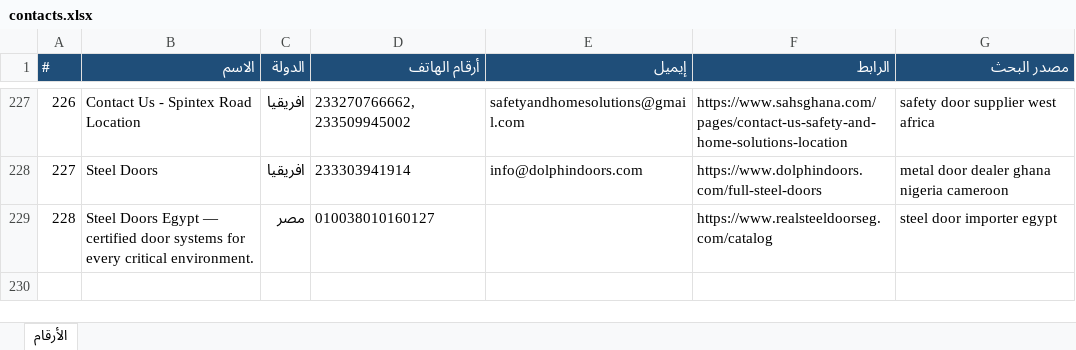
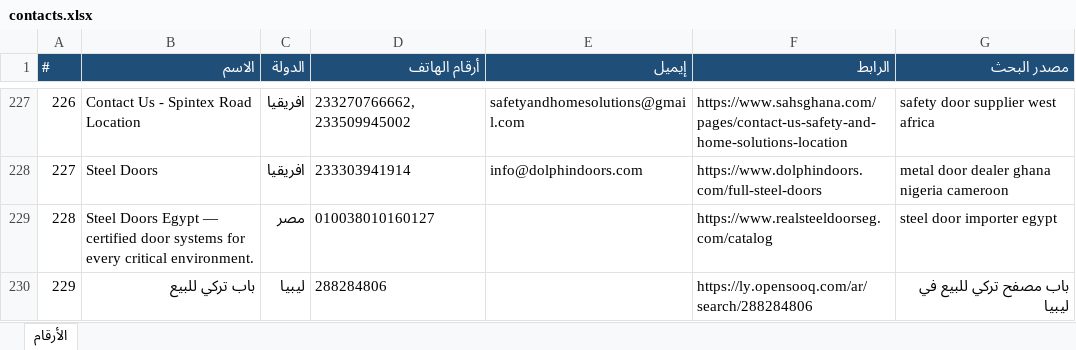
Before and after one commit to mnmtm12-eng/mnmtm12-eng.github.io, an Excel workbook: contacts.xlsx, sheet الأرقام, drawn as a sheet; only a part is shown, gaps mark what is left out; values as stored, in another font and other column widths than the file's, no borders; the diff names each change by its address in the sheet, - before the commit and + after, or states it on an @@ line.

```diff
--- a/contacts.xlsx (sheet الأرقام)
+++ b/contacts.xlsx (sheet الأرقام)
+row 230: 229 | باب تركي للبيع | ليبيا | 288284806 |  | https://ly.opensooq.com/ar/search/288284806 | باب مصفح تركي للبيع في ليبيا
```
Also changed, not shown: 2 other files.
